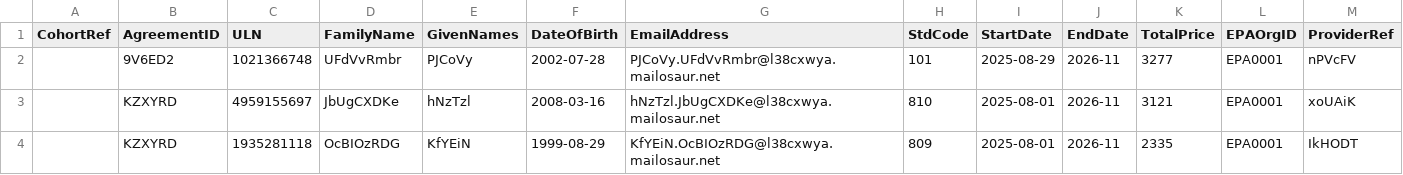
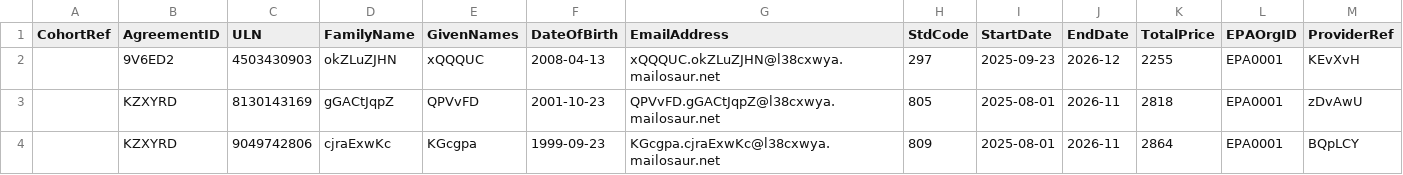
Before and after one commit to SkillsFundingAgency/das-playwright-automation-test-suite, a CSV file: src/SFA.DAS.Approvals.UITests/AP_GnS_0_BulkUpload.csv, drawn as a sheet; only a part is shown; the diff names each change by its address in the sheet, - before the commit and + after, or states it on an @@ line.

```diff
--- a/src/SFA.DAS.Approvals.UITests/AP_GnS_0_BulkUpload.csv
+++ b/src/SFA.DAS.Approvals.UITests/AP_GnS_0_BulkUpload.csv
-C2 (ULN): 1021366748
+C2 (ULN): 4503430903
-D2 (FamilyName): UFdVvRmbr
+D2 (FamilyName): okZLuZJHN
-E2 (GivenNames): PJCoVy
+E2 (GivenNames): xQQQUC
-F2 (DateOfBirth): 2002-07-28
+F2 (DateOfBirth): 2008-04-13
-G2 (EmailAddress): PJCoVy.UFdVvRmbr@l38cxwya.mailosaur.net
+G2 (EmailAddress): xQQQUC.okZLuZJHN@l38cxwya.mailosaur.net
-H2 (StdCode): 101
+H2 (StdCode): 297
-I2 (StartDate): 2025-08-29
+I2 (StartDate): 2025-09-23
-J2 (EndDate): 2026-11
+J2 (EndDate): 2026-12
-K2 (TotalPrice): 3277
+K2 (TotalPrice): 2255
-M2 (ProviderRef): nPVcFV
+M2 (ProviderRef): KEvXvH
-C3 (ULN): 4959155697
+C3 (ULN): 8130143169
-D3 (FamilyName): JbUgCXDKe
+D3 (FamilyName): gGACtJqpZ
-E3 (GivenNames): hNzTzl
+E3 (GivenNames): QPVvFD
-F3 (DateOfBirth): 2008-03-16
+F3 (DateOfBirth): 2001-10-23
-G3 (EmailAddress): hNzTzl.JbUgCXDKe@l38cxwya.mailosaur.net
+G3 (EmailAddress): QPVvFD.gGACtJqpZ@l38cxwya.mailosaur.net
-H3 (StdCode): 810
+H3 (StdCode): 805
-K3 (TotalPrice): 3121
+K3 (TotalPrice): 2818
-M3 (ProviderRef): xoUAiK
+M3 (ProviderRef): zDvAwU
-C4 (ULN): 1935281118
+C4 (ULN): 9049742806
-D4 (FamilyName): OcBIOzRDG
+D4 (FamilyName): cjraExwKc
-E4 (GivenNames): KfYEiN
+E4 (GivenNames): KGcgpa
-F4 (DateOfBirth): 1999-08-29
+F4 (DateOfBirth): 1999-09-23
-G4 (EmailAddress): KfYEiN.OcBIOzRDG@l38cxwya.mailosaur.net
+G4 (EmailAddress): KGcgpa.cjraExwKc@l38cxwya.mailosaur.net
-K4 (TotalPrice): 2335
+K4 (TotalPrice): 2864
-M4 (ProviderRef): IkHODT
+M4 (ProviderRef): BQpLCY
```
Also changed, not shown: 1 other file.
